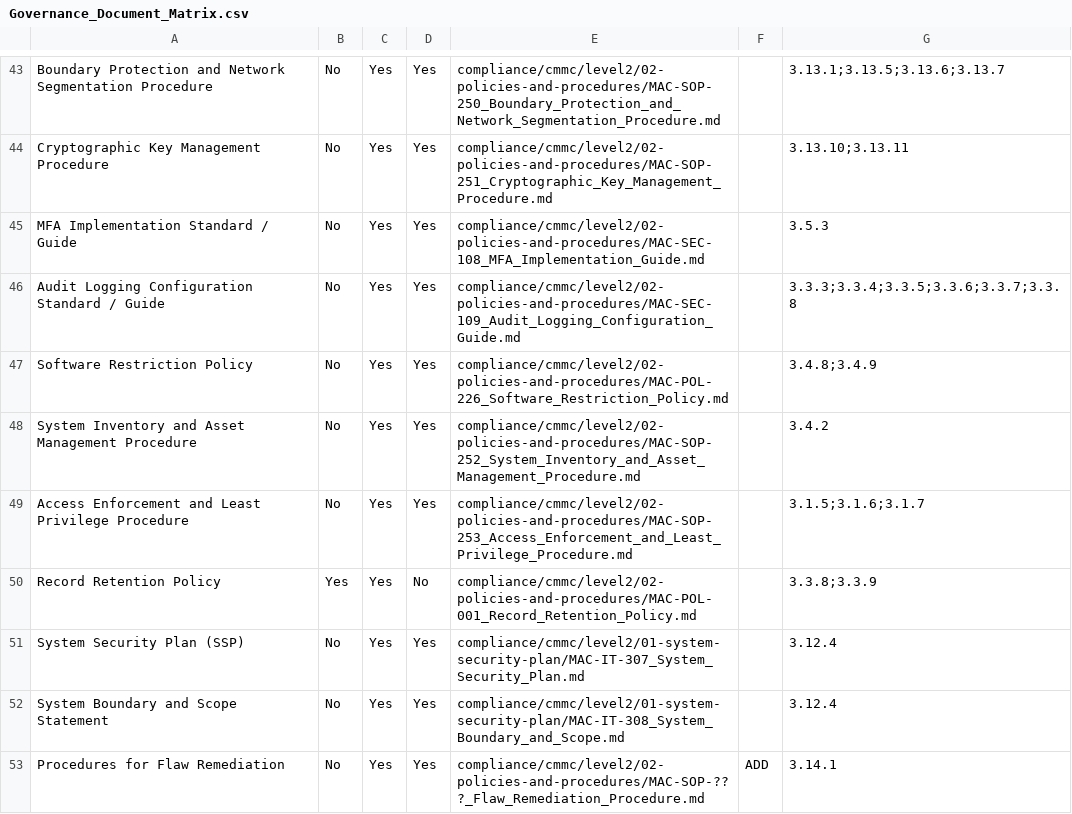
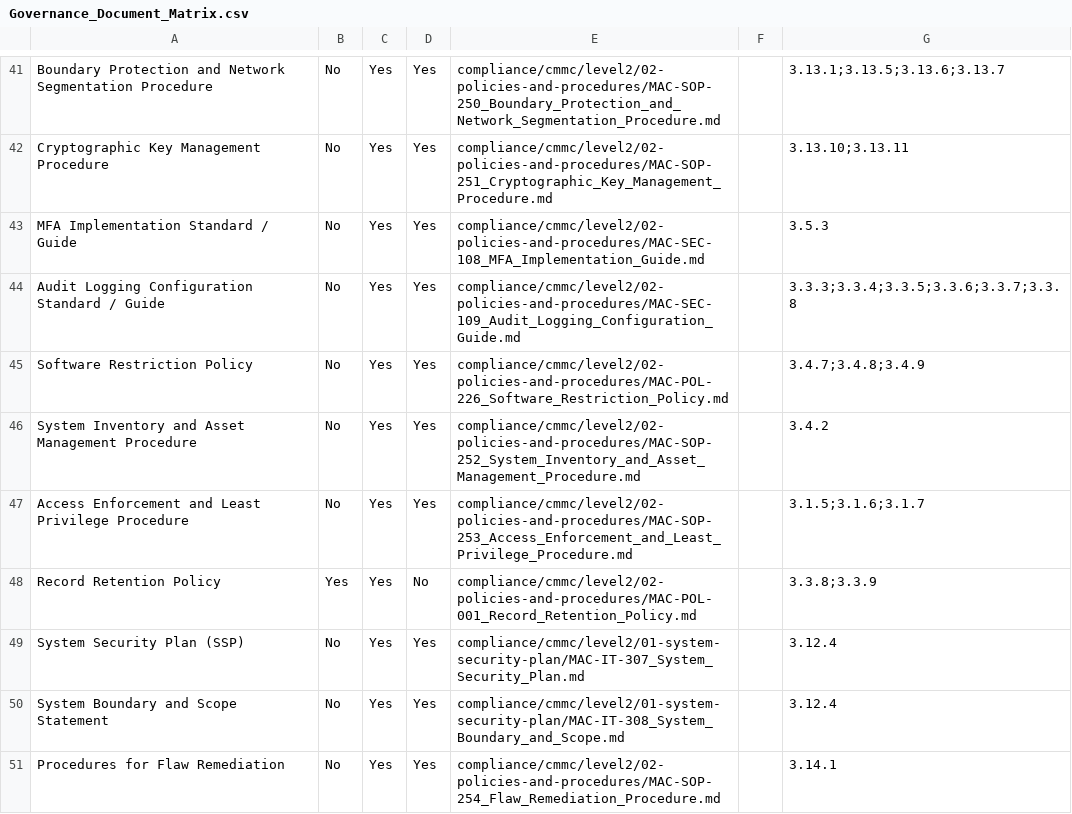
Before and after one commit to WELCOMETOTHETRIBE/backpack, a CSV file: docs/Governance_Document_Matrix.csv, drawn as a sheet; only a part is shown, gaps mark what is left out; the diff covers the shown part only.

```diff
--- a/docs/Governance_Document_Matrix.csv
+++ b/docs/Governance_Document_Matrix.csv
@@ -46,3 +44,3 @@ MFA Implementation Standard / Guide,No,Yes,Yes,compliance/cmmc/level2/02-policie
 Audit Logging Configuration Standard / Guide,No,Yes,Yes,compliance/cmmc/level2/02-policies-and-procedures/MAC-SEC-109_Audit_Logging_Configuration_Guide.md,,3.3.3;3.3.4;3.3.5;3.3.6;3.3.7;3.3.8
-Software Restriction Policy,No,Yes,Yes,compliance/cmmc/level2/02-policies-and-procedures/MAC-POL-226_Software_Restriction_Policy.md,,3.4.8;3.4.9
+Software Restriction Policy,No,Yes,Yes,compliance/cmmc/level2/02-policies-and-procedures/MAC-POL-226_Software_Restriction_Policy.md,,3.4.7;3.4.8;3.4.9
 System Inventory and Asset Management Procedure,No,Yes,Yes,compliance/cmmc/level2/02-policies-and-procedures/MAC-SOP-252_System_Inventory_and_Asset_Management_Procedure.md,,3.4.2
@@ -52,2 +50,2 @@ System Security Plan (SSP),No,Yes,Yes,compliance/cmmc/level2/01-system-security-
 System Boundary and Scope Statement,No,Yes,Yes,compliance/cmmc/level2/01-system-security-plan/MAC-IT-308_System_Boundary_and_Scope.md,,3.12.4
-Procedures for Flaw Remediation,No,Yes,Yes,compliance/cmmc/level2/02-policies-and-procedures/MAC-SOP-???_Flaw_Remediation_Procedure.md,ADD,3.14.1
+Procedures for Flaw Remediation,No,Yes,Yes,compliance/cmmc/level2/02-policies-and-procedures/MAC-SOP-254_Flaw_Remediation_Procedure.md,,3.14.1
```
Also changed, not shown: 2 removed rows and 14 edited cells elsewhere in this file, docs/Governance_Document_Matrix_EXPANDED.csv, 17 other files.
